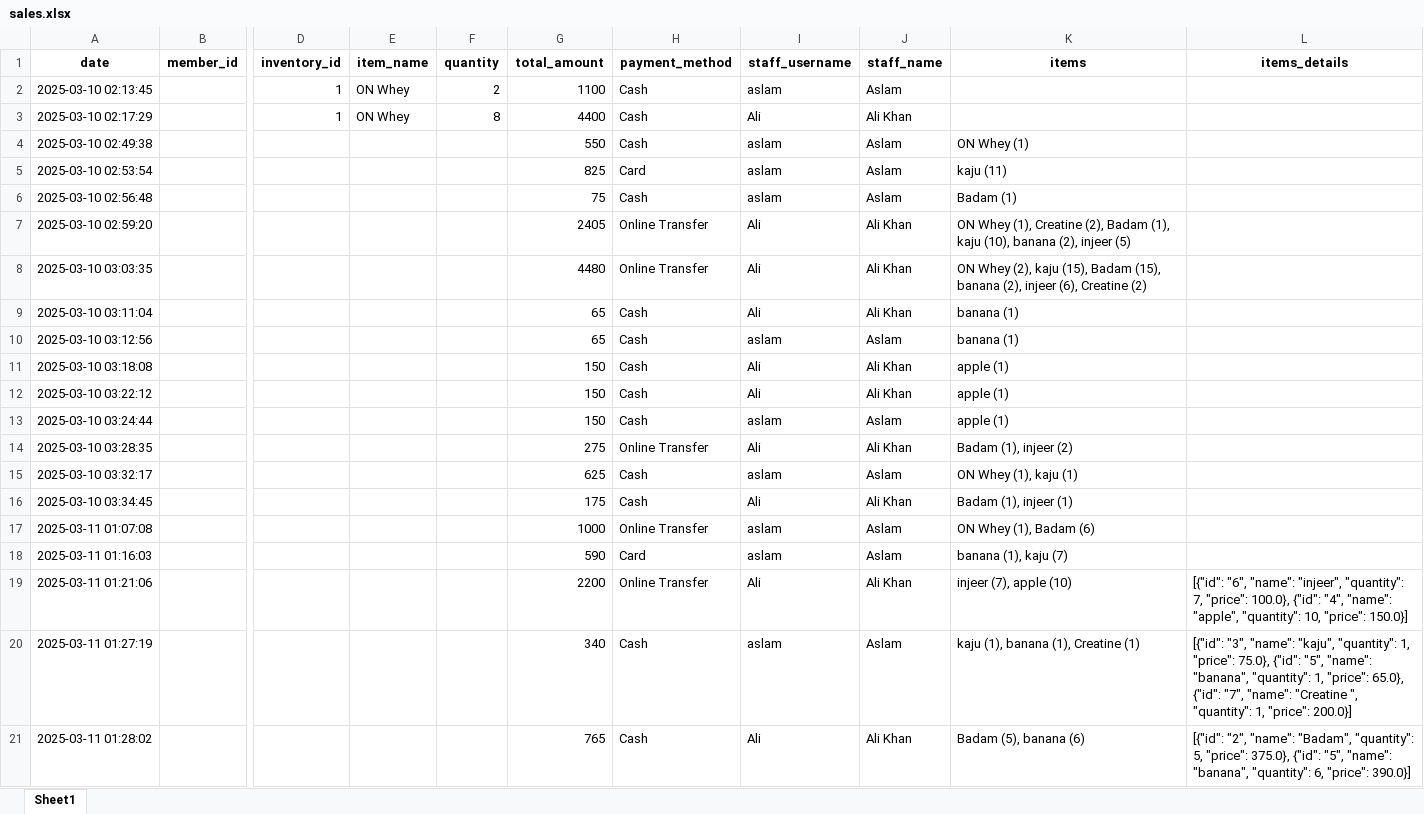
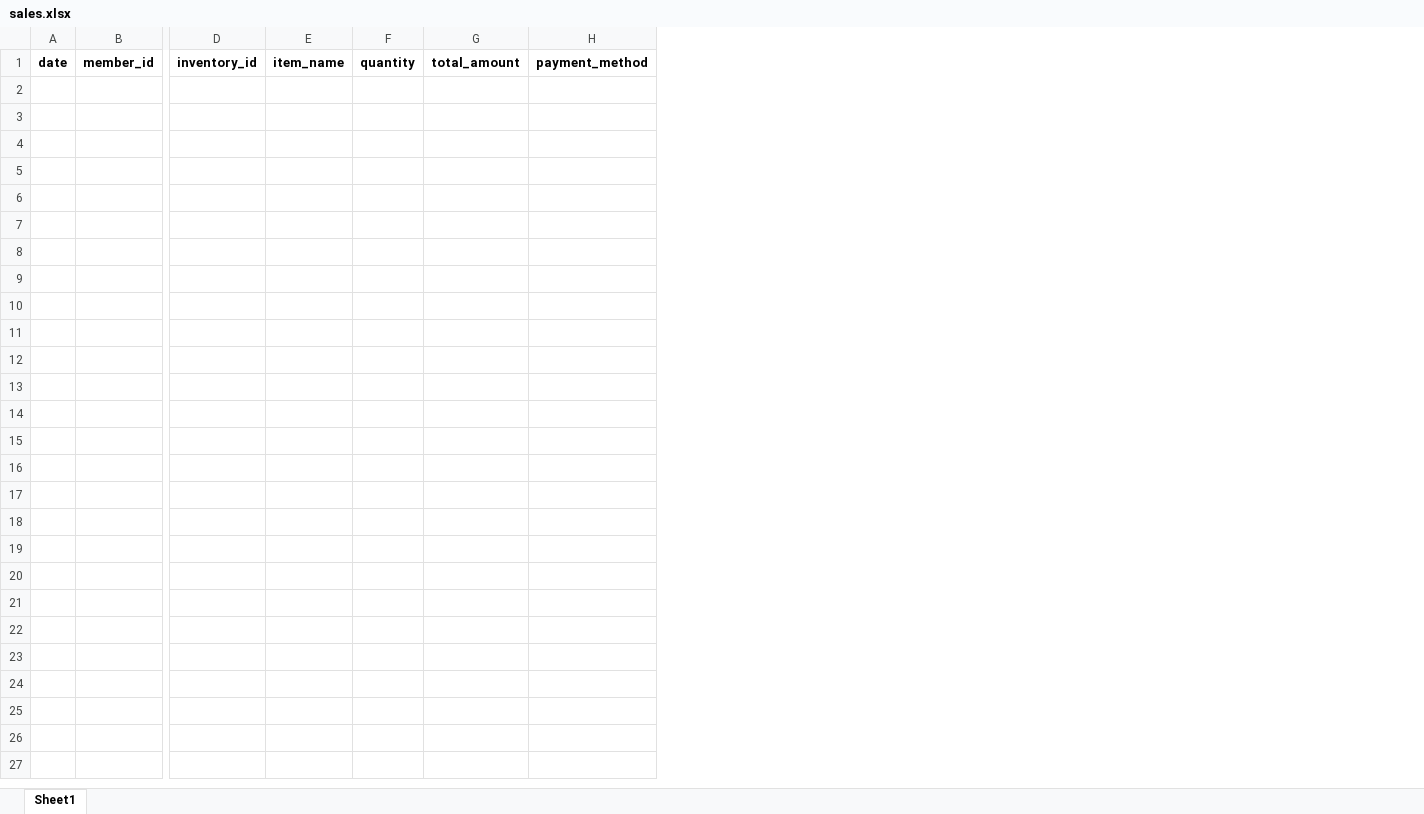
Before and after one commit to danishjavedcodes/gym_management, an Excel workbook: data/sales.xlsx, sheet Sheet1, drawn as a sheet; only a part is shown, gaps mark what is left out; values as stored, in another font and other column widths than the file's, no borders; removed rows and columns are numbered as before the commit, all else as after; rows hold the shown columns only; the diff covers the shown part only; the diff names each change by its address in the sheet, - before the commit and + after, or states it on an @@ line.

Commit message:
Payment fixed

```diff
--- a/data/sales.xlsx (sheet Sheet1)
+++ b/data/sales.xlsx (sheet Sheet1)
-column A, row 1: date
+column A, row 1: date
-column G, row 1: total_amount
-column H, row 1: payment_method
-column I, row 1: staff_username
-column J, row 1: staff_name
-column K, row 1: items
-column L, row 1: items_details
+column G, row 1: total_amount
+column H, row 1: payment_method
-row 2: 2025-03-10 02:13:45 |  | 1 | ON Whey | 2 | 1100 | Cash | aslam | Aslam
-row 3: 2025-03-10 02:17:29 |  | 1 | ON Whey | 8 | 4400 | Cash | Ali | Ali Khan
-row 4: 2025-03-10 02:49:38 |  |  |  |  | 550 | Cash | aslam | Aslam | ON Whey (1)
-row 5: 2025-03-10 02:53:54 |  |  |  |  | 825 | Card | aslam | Aslam | kaju (11)
-row 6: 2025-03-10 02:56:48 |  |  |  |  | 75 | Cash | aslam | Aslam | Badam (1)
-row 7: 2025-03-10 02:59:20 |  |  |  |  | 2405 | Online Transfer | Ali | Ali Khan | ON Whey (1), Creatine (2), Badam (1), kaju (10), banana (2), injeer (5)
-row 8: 2025-03-10 03:03:35 |  |  |  |  | 4480 | Online Transfer | Ali | Ali Khan | ON Whey (2), kaju (15), Badam (15), banana (2), injeer (6), Creatine (2)
-row 9: 2025-03-10 03:11:04 |  |  |  |  | 65 | Cash | Ali | Ali Khan | banana (1)
-row 10: 2025-03-10 03:12:56 |  |  |  |  | 65 | Cash | aslam | Aslam | banana (1)
-row 11: 2025-03-10 03:18:08 |  |  |  |  | 150 | Cash | Ali | Ali Khan | apple (1)
-row 12: 2025-03-10 03:22:12 |  |  |  |  | 150 | Cash | Ali | Ali Khan | apple (1)
-row 13: 2025-03-10 03:24:44 |  |  |  |  | 150 | Cash | aslam | Aslam | apple (1)
-row 14: 2025-03-10 03:28:35 |  |  |  |  | 275 | Online Transfer | Ali | Ali Khan | Badam (1), injeer (2)
-row 15: 2025-03-10 03:32:17 |  |  |  |  | 625 | Cash | aslam | Aslam | ON Whey (1), kaju (1)
-row 16: 2025-03-10 03:34:45 |  |  |  |  | 175 | Cash | Ali | Ali Khan | Badam (1), injeer (1)
-row 17: 2025-03-11 01:07:08 |  |  |  |  | 1000 | Online Transfer | aslam | Aslam | ON Whey (1), Badam (6)
-row 18: 2025-03-11 01:16:03 |  |  |  |  | 590 | Card | aslam | Aslam | banana (1), kaju (7)
-row 19: 2025-03-11 01:21:06 |  |  |  |  | 2200 | Online Transfer | Ali | Ali Khan | injeer (7), apple (10) | [{"id": "6", "name": "injeer", "quantity": 7, "price": 100.0}, {"id": "4", "name": "apple", "quantity": 10, "price": 150.0}]
-row 20: 2025-03-11 01:27:19 |  |  |  |  | 340 | Cash | aslam | Aslam | kaju (1), banana (1), Creatine (1) | [{"id": "3", "name": "kaju", "quantity": 1, "price": 75.0}, {"id": "5", "name": "banana", "quantity": 1, "price": 65.0}, {"id": "7", "name": "Creatine ", "quantity": 1, "price": 200.0}]
-row 21: 2025-03-11 01:28:02 |  |  |  |  | 765 | Cash | Ali | Ali Khan | Badam (5), banana (6) | [{"id": "2", "name": "Badam", "quantity": 5, "price": 375.0}, {"id": "5", "name": "banana", "quantity": 6, "price": 390.0}]
```
Also changed, not shown: 22 removed rows elsewhere in this sheet, data/attendance.xlsx, data/inventory.xlsx, 10 other files.
